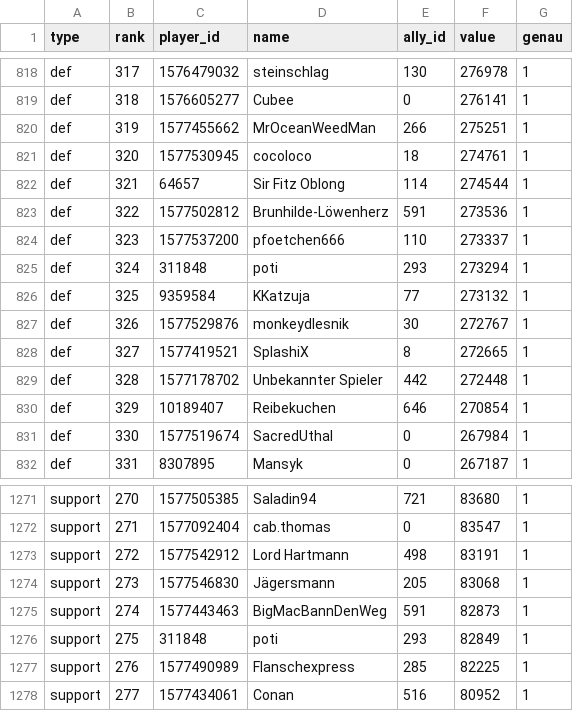
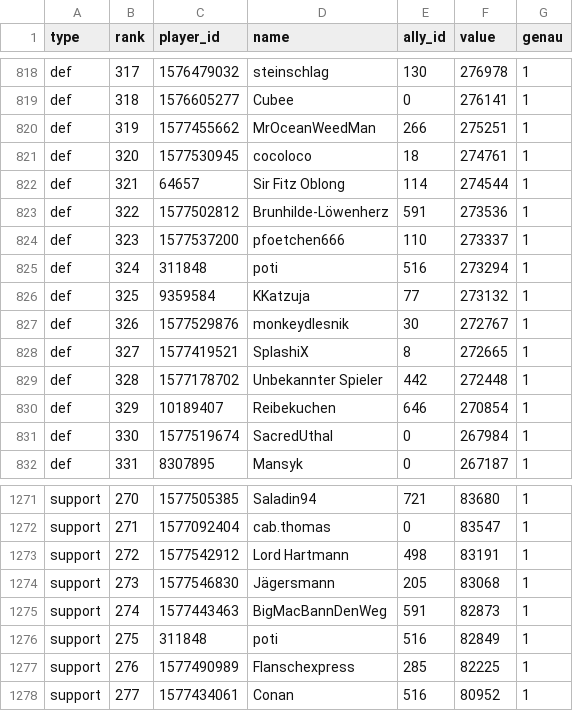
Before and after one commit to brisk-one/Karte259, a CSV file: data/bash/latest.csv, drawn as a sheet; only a part is shown, gaps mark what is left out.

```diff
--- a/data/bash/latest.csv
+++ b/data/bash/latest.csv
@@ -824,3 +824,3 @@ def,322,1577502812,Brunhilde-Löwenherz,591,273536,1
 def,323,1577537200,pfoetchen666,110,273337,1
-def,324,311848,poti,293,273294,1
+def,324,311848,poti,516,273294,1
 def,325,9359584,KKatzuja,77,273132,1
@@ -1275,3 +1275,3 @@ support,273,1577546830,Jägersmann,205,83068,1
 support,274,1577443463,BigMacBannDenWeg,591,82873,1
-support,275,311848,poti,293,82849,1
+support,275,311848,poti,516,82849,1
 support,276,1577490989,Flanschexpress,285,82225,1
```
Also changed, not shown: data/conquers/2026-11.csv, data/kampf/dorfverluste_2026-11.csv, 5 other files.
